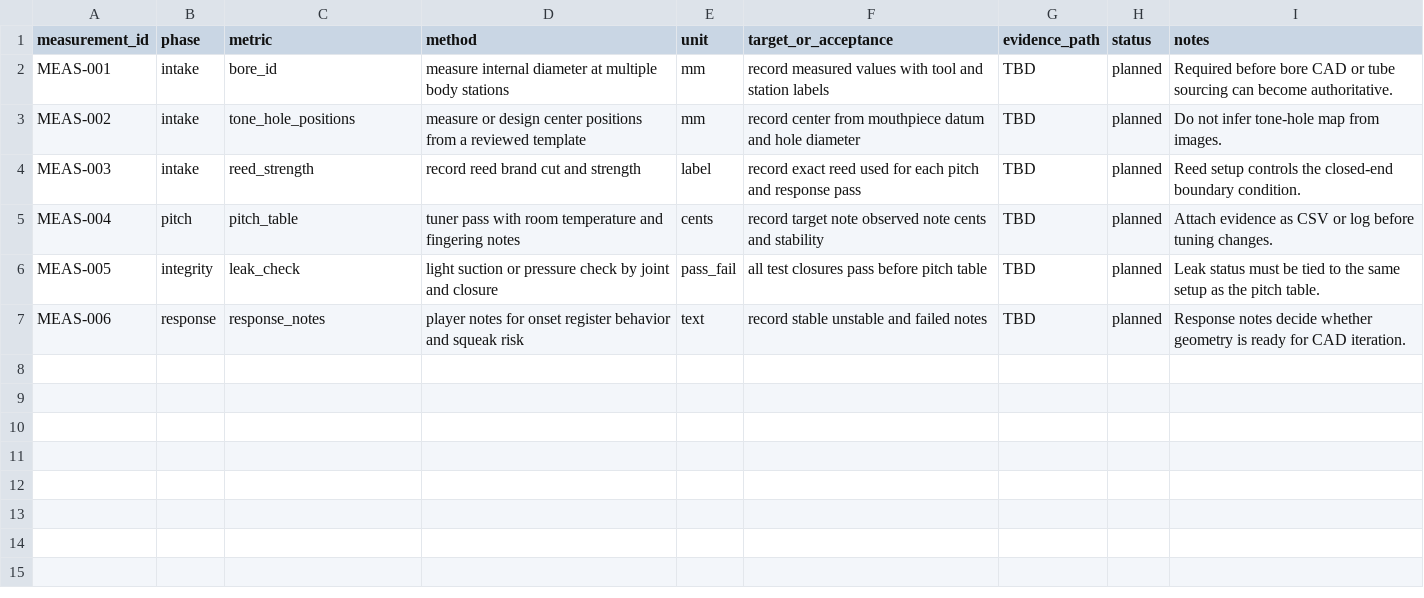
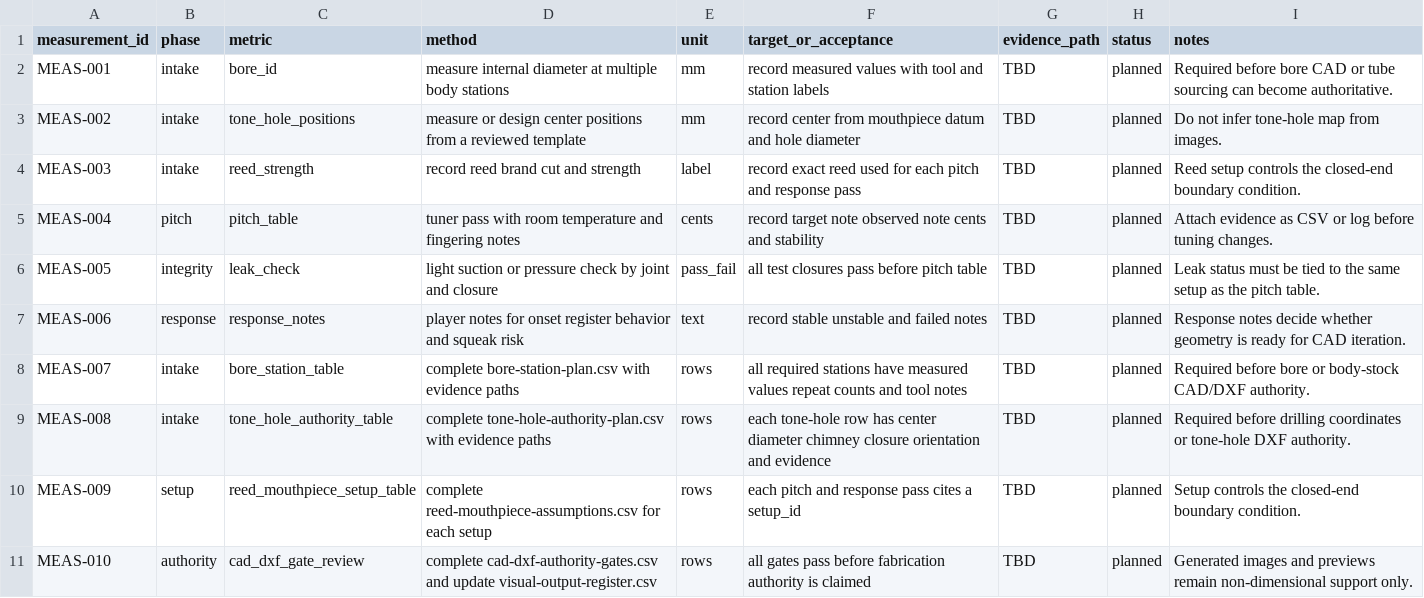
Before and after one commit to tonykoop/clarinet, a CSV file: validation-loop.csv, drawn as a sheet; the diff names each change by its address in the sheet, - before the commit and + after, or states it on an @@ line.

Commit message:
Add clarinet measured-bore authority plan

```diff
--- a/validation-loop.csv
+++ b/validation-loop.csv
+row 8: MEAS-007 | intake | bore_station_table | complete bore-station-plan.csv with evidence paths | rows | all required stations have measured values repeat counts and tool notes | TBD | planned | Required before bore or body-stock CAD/DXF authority.
+row 9: MEAS-008 | intake | tone_hole_authority_table | complete tone-hole-authority-plan.csv with evidence paths | rows | each tone-hole row has center diameter chimney closure orientation and evidence | TBD | planned | Required before drilling coordinates or tone-hole DXF authority.
+row 10: MEAS-009 | setup | reed_mouthpiece_setup_table | complete reed-mouthpiece-assumptions.csv for each setup | rows | each pitch and response pass cites a setup_id | TBD | planned | Setup controls the closed-end boundary condition.
+row 11: MEAS-010 | authority | cad_dxf_gate_review | complete cad-dxf-authority-gates.csv and update visual-output-register.csv | rows | all gates pass before fabrication authority is claimed | TBD | planned | Generated images and previews remain non-dimensional support only.
```
Also changed, not shown: validation.csv, 9 other files.
